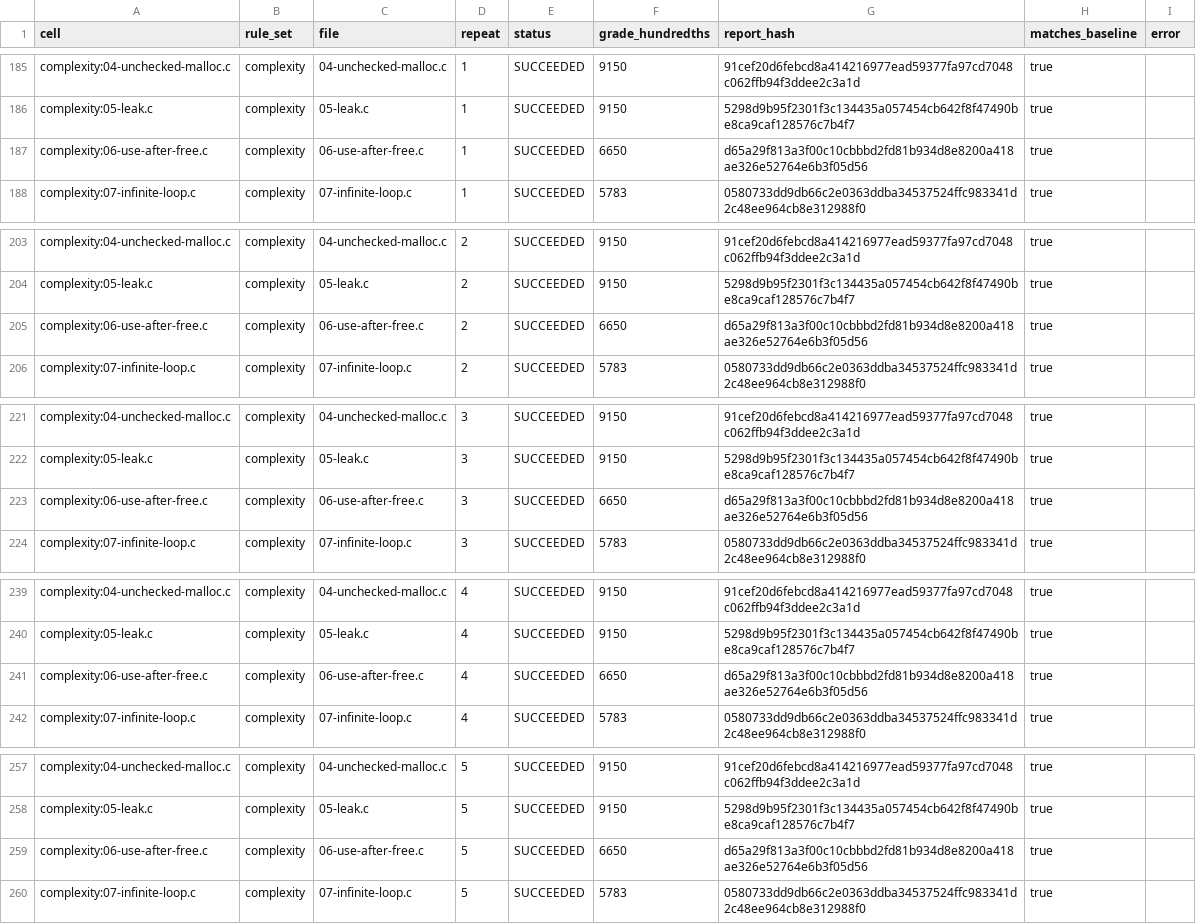
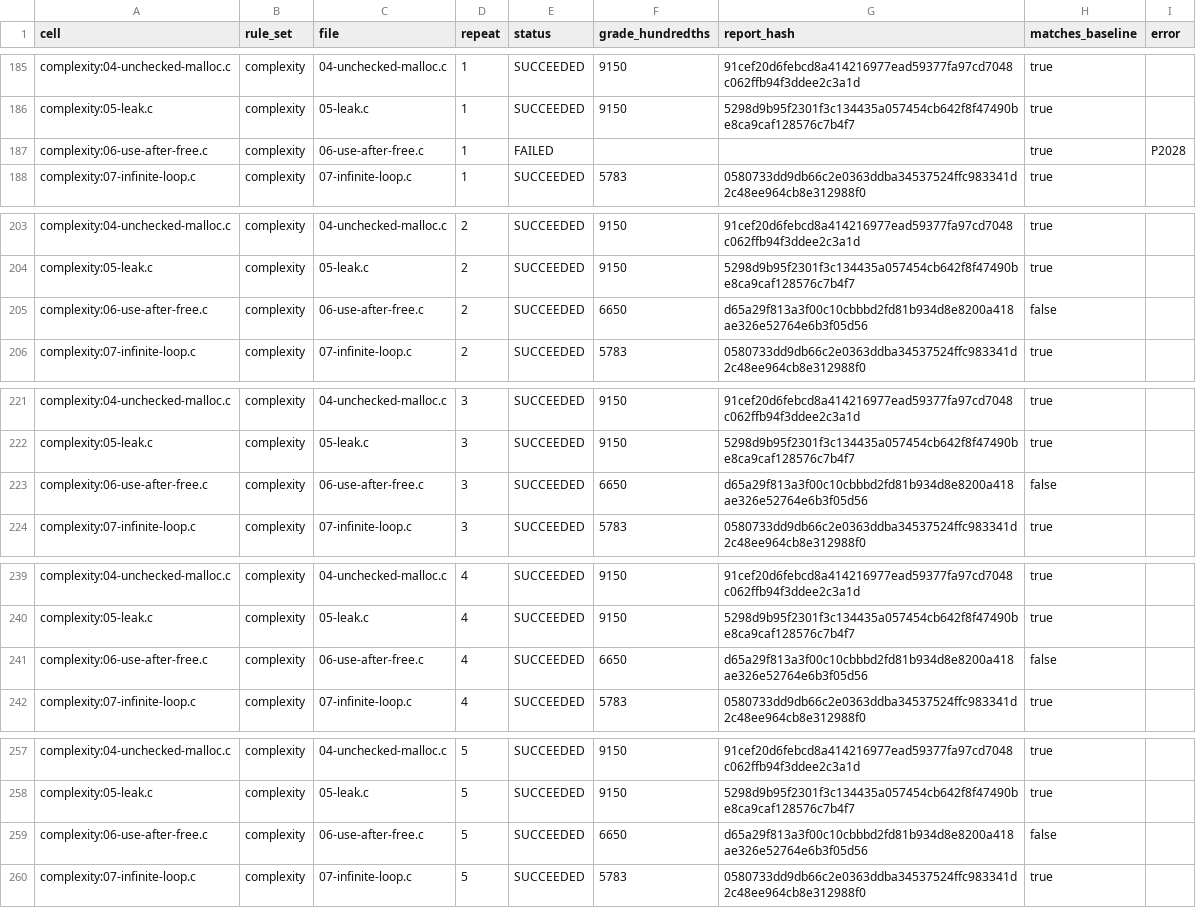
Before and after one commit to Om-Shankar-191019/nyaywalaone, a CSV file: docs/samples/golden-corpus.csv, drawn as a sheet; only a part is shown, gaps mark what is left out.

```diff
--- a/docs/samples/golden-corpus.csv
+++ b/docs/samples/golden-corpus.csv
@@ -186,3 +186,3 @@ complexity:04-unchecked-malloc.c,complexity,04-unchecked-malloc.c,1,SUCCEEDED,91
 complexity:05-leak.c,complexity,05-leak.c,1,SUCCEEDED,9150,5298d9b95f2301f3c134435a057454cb642f8f47490be8ca9caf128576c7b4f7,true,
-complexity:06-use-after-free.c,complexity,06-use-after-free.c,1,SUCCEEDED,6650,d65a29f813a3f00c10cbbbd2fd81b934d8e8200a418ae326e52764e6b3f05d56,true,
+complexity:06-use-after-free.c,complexity,06-use-after-free.c,1,FAILED,,,true,P2028
 complexity:07-infinite-loop.c,complexity,07-infinite-loop.c,1,SUCCEEDED,5783,0580733dd9db66c2e0363ddba34537524ffc983341d2c48ee964cb8e312988f0,true,
@@ -204,3 +204,3 @@ complexity:04-unchecked-malloc.c,complexity,04-unchecked-malloc.c,2,SUCCEEDED,91
 complexity:05-leak.c,complexity,05-leak.c,2,SUCCEEDED,9150,5298d9b95f2301f3c134435a057454cb642f8f47490be8ca9caf128576c7b4f7,true,
-complexity:06-use-after-free.c,complexity,06-use-after-free.c,2,SUCCEEDED,6650,d65a29f813a3f00c10cbbbd2fd81b934d8e8200a418ae326e52764e6b3f05d56,true,
+complexity:06-use-after-free.c,complexity,06-use-after-free.c,2,SUCCEEDED,6650,d65a29f813a3f00c10cbbbd2fd81b934d8e8200a418ae326e52764e6b3f05d56,false,
 complexity:07-infinite-loop.c,complexity,07-infinite-loop.c,2,SUCCEEDED,5783,0580733dd9db66c2e0363ddba34537524ffc983341d2c48ee964cb8e312988f0,true,
@@ -222,3 +222,3 @@ complexity:04-unchecked-malloc.c,complexity,04-unchecked-malloc.c,3,SUCCEEDED,91
 complexity:05-leak.c,complexity,05-leak.c,3,SUCCEEDED,9150,5298d9b95f2301f3c134435a057454cb642f8f47490be8ca9caf128576c7b4f7,true,
-complexity:06-use-after-free.c,complexity,06-use-after-free.c,3,SUCCEEDED,6650,d65a29f813a3f00c10cbbbd2fd81b934d8e8200a418ae326e52764e6b3f05d56,true,
+complexity:06-use-after-free.c,complexity,06-use-after-free.c,3,SUCCEEDED,6650,d65a29f813a3f00c10cbbbd2fd81b934d8e8200a418ae326e52764e6b3f05d56,false,
 complexity:07-infinite-loop.c,complexity,07-infinite-loop.c,3,SUCCEEDED,5783,0580733dd9db66c2e0363ddba34537524ffc983341d2c48ee964cb8e312988f0,true,
@@ -240,3 +240,3 @@ complexity:04-unchecked-malloc.c,complexity,04-unchecked-malloc.c,4,SUCCEEDED,91
 complexity:05-leak.c,complexity,05-leak.c,4,SUCCEEDED,9150,5298d9b95f2301f3c134435a057454cb642f8f47490be8ca9caf128576c7b4f7,true,
-complexity:06-use-after-free.c,complexity,06-use-after-free.c,4,SUCCEEDED,6650,d65a29f813a3f00c10cbbbd2fd81b934d8e8200a418ae326e52764e6b3f05d56,true,
+complexity:06-use-after-free.c,complexity,06-use-after-free.c,4,SUCCEEDED,6650,d65a29f813a3f00c10cbbbd2fd81b934d8e8200a418ae326e52764e6b3f05d56,false,
 complexity:07-infinite-loop.c,complexity,07-infinite-loop.c,4,SUCCEEDED,5783,0580733dd9db66c2e0363ddba34537524ffc983341d2c48ee964cb8e312988f0,true,
@@ -258,3 +258,3 @@ complexity:04-unchecked-malloc.c,complexity,04-unchecked-malloc.c,5,SUCCEEDED,91
 complexity:05-leak.c,complexity,05-leak.c,5,SUCCEEDED,9150,5298d9b95f2301f3c134435a057454cb642f8f47490be8ca9caf128576c7b4f7,true,
-complexity:06-use-after-free.c,complexity,06-use-after-free.c,5,SUCCEEDED,6650,d65a29f813a3f00c10cbbbd2fd81b934d8e8200a418ae326e52764e6b3f05d56,true,
+complexity:06-use-after-free.c,complexity,06-use-after-free.c,5,SUCCEEDED,6650,d65a29f813a3f00c10cbbbd2fd81b934d8e8200a418ae326e52764e6b3f05d56,false,
 complexity:07-infinite-loop.c,complexity,07-infinite-loop.c,5,SUCCEEDED,5783,0580733dd9db66c2e0363ddba34537524ffc983341d2c48ee964cb8e312988f0,true,
```
Also changed, not shown: 6 other files.
